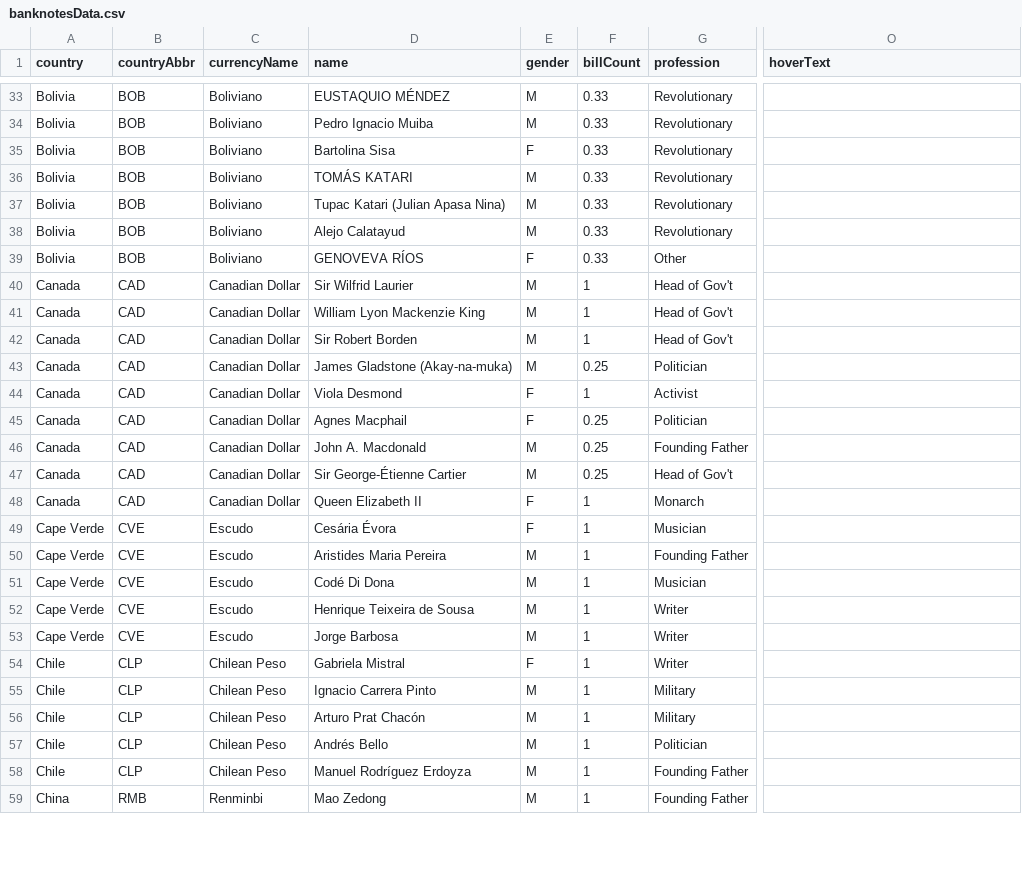
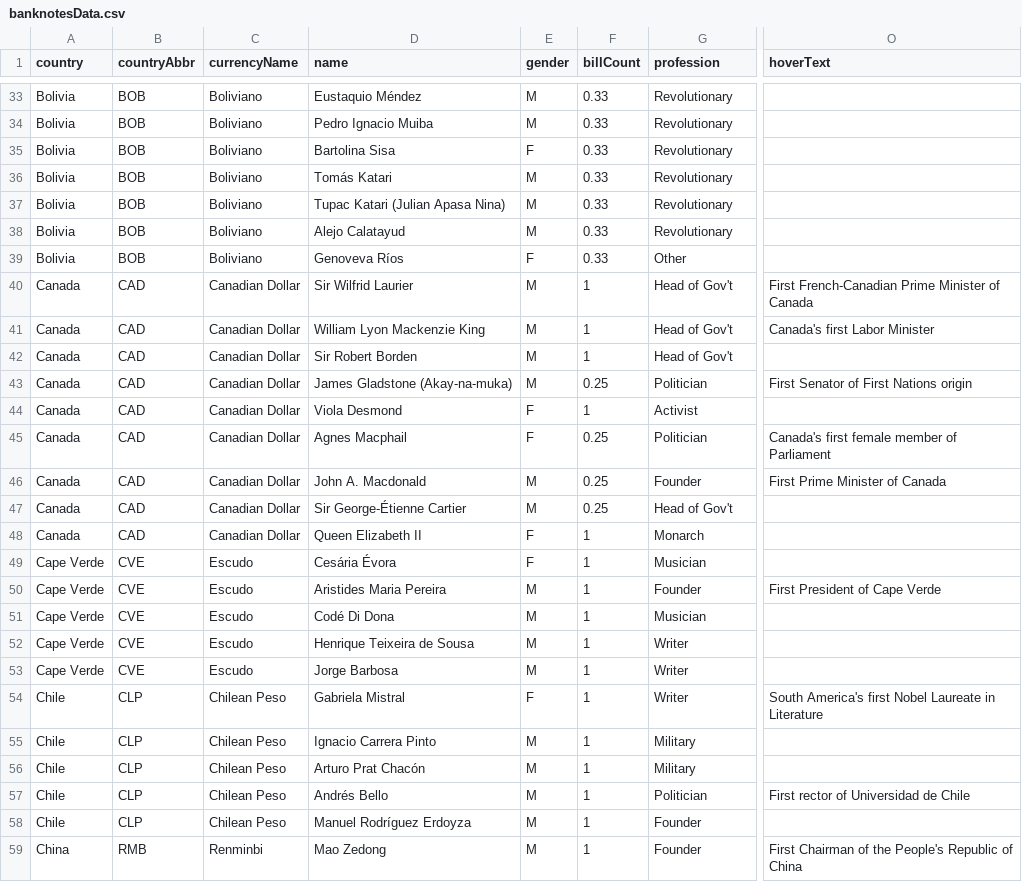
Before and after one commit to the-pudding/banknotes, a CSV file: src/data/banknotesData.csv, drawn as a sheet; only a part is shown, gaps mark what is left out; the diff covers the shown part only; the diff names each change by its address in the sheet, - before the commit and + after, or states it on an @@ line.

```diff
--- a/src/data/banknotesData.csv
+++ b/src/data/banknotesData.csv
-D33 (name): EUSTAQUIO MÉNDEZ
+D33 (name): Eustaquio Méndez
-D36 (name): TOMÁS KATARI
+D36 (name): Tomás Katari
-D39 (name): GENOVEVA RÍOS
+D39 (name): Genoveva Ríos
-O40 (hoverText): (empty)
+O40 (hoverText): First French-Canadian Prime Minister of Canada
-O41 (hoverText): (empty)
+O41 (hoverText): Canada's first Labor Minister
-O43 (hoverText): (empty)
+O43 (hoverText): First Senator of First Nations origin
-O45 (hoverText): (empty)
+O45 (hoverText): Canada's first female member of Parliament
-G46 (profession): Founding Father
+G46 (profession): Founder
-O46 (hoverText): (empty)
+O46 (hoverText): First Prime Minister of Canada
-G50 (profession): Founding Father
+G50 (profession): Founder
-O50 (hoverText): (empty)
+O50 (hoverText): First President of Cape Verde
-O54 (hoverText): (empty)
+O54 (hoverText): South America's first Nobel Laureate in Literature
-O57 (hoverText): (empty)
+O57 (hoverText): First rector of Universidad de Chile
-G58:G59 (profession): Founding Father
+G58:G59 (profession): Founder
-O59 (hoverText): (empty)
+O59 (hoverText): First Chairman of the People's Republic of China
```
Also changed, not shown: 136 edited cells elsewhere in this file, 19 other files.
